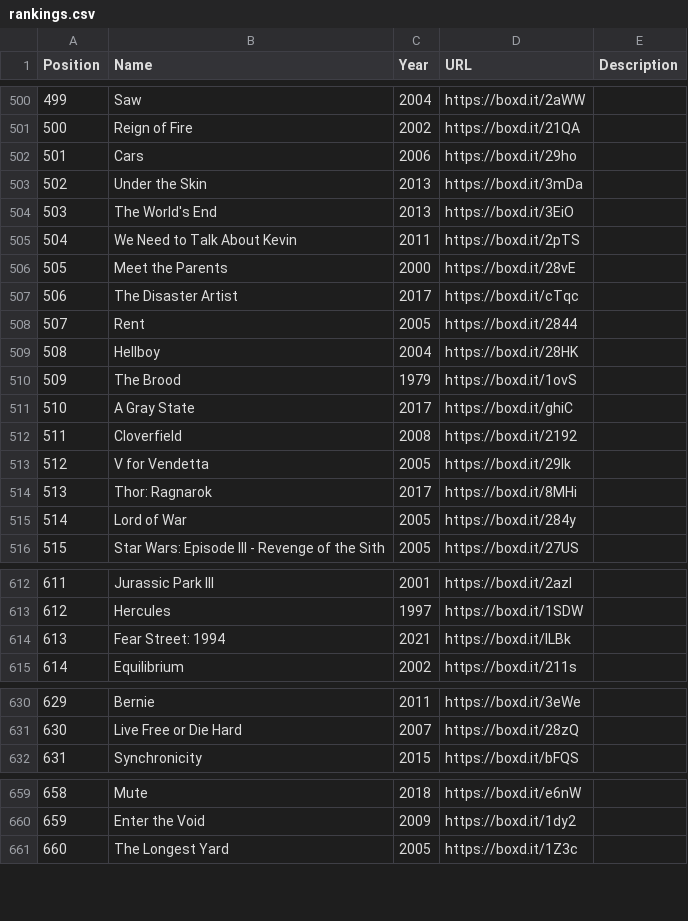
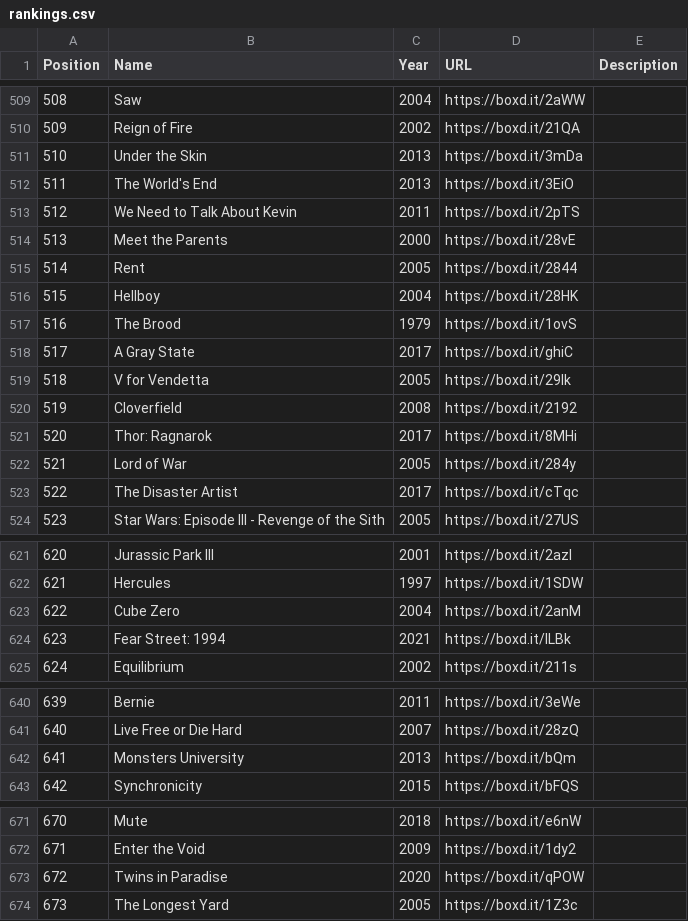
Before and after one commit to MrHen/movie-sorter, a CSV file: rankings.csv, drawn as a sheet; only a part is shown, gaps mark what is left out; the diff covers the shown part only; the diff names each change by its address in the sheet, - before the commit and + after, or states it on an @@ line.

```diff
--- a/rankings.csv
+++ b/rankings.csv
@@ column A (Position) renumbered from row 41 down @@
@@ row 502 moved to row 648: 647 @@
@@ row 513 moved to row 519: 518 @@
@@ row 507 moved to row 523: 522 @@
+row 623: 622 | Cube Zero | 2004 | https://boxd.it/2anM
+row 642: 641 | Monsters University | 2013 | https://boxd.it/bQm
+row 673: 672 | Twins in Paradise | 2020 | https://boxd.it/qPOW
```
Also changed, not shown: 10 added rows, 9 moved rows and 15 edited cells elsewhere in this file, 2 other files.
